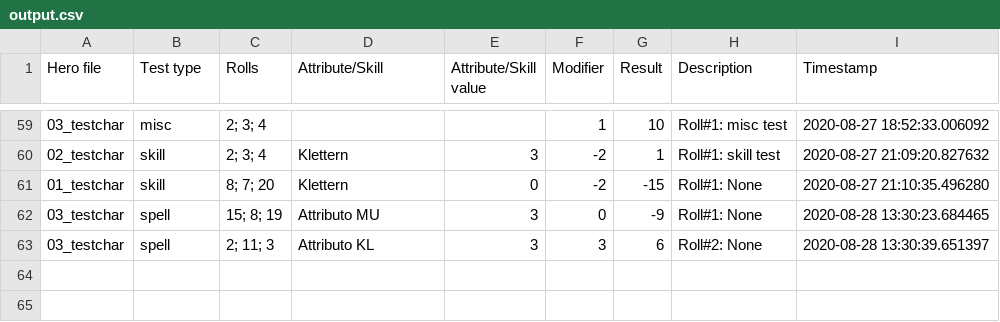
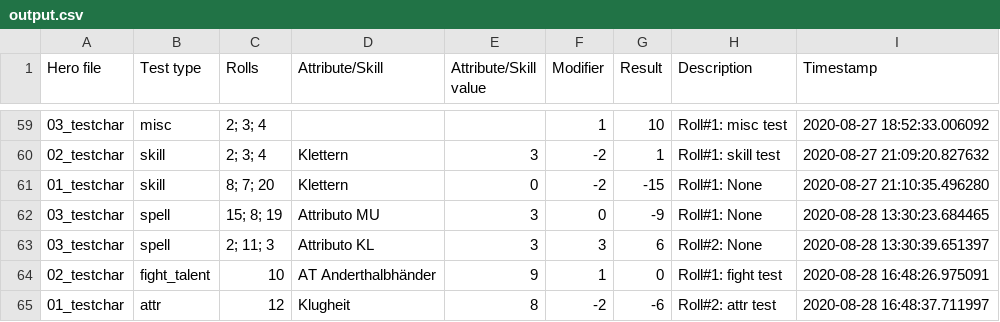
Before and after one commit to AndreasBamesberger/DSATester, a CSV file: output.csv, drawn as a sheet; only a part is shown, gaps mark what is left out; the diff names each change by its address in the sheet, - before the commit and + after, or states it on an @@ line.

```diff
--- a/output.csv
+++ b/output.csv
+row 64: 02_testchar | fight_talent | 10 | AT Anderthalbhänder | 9 | 1 | 0 | Roll#1: fight test | 2020-08-28 16:48:26.975091
+row 65: 01_testchar | attr | 12 | Klugheit | 8 | -2 | -6 | Roll#2: attr test | 2020-08-28 16:48:37.711997
```
Also changed, not shown: 3 other files.
